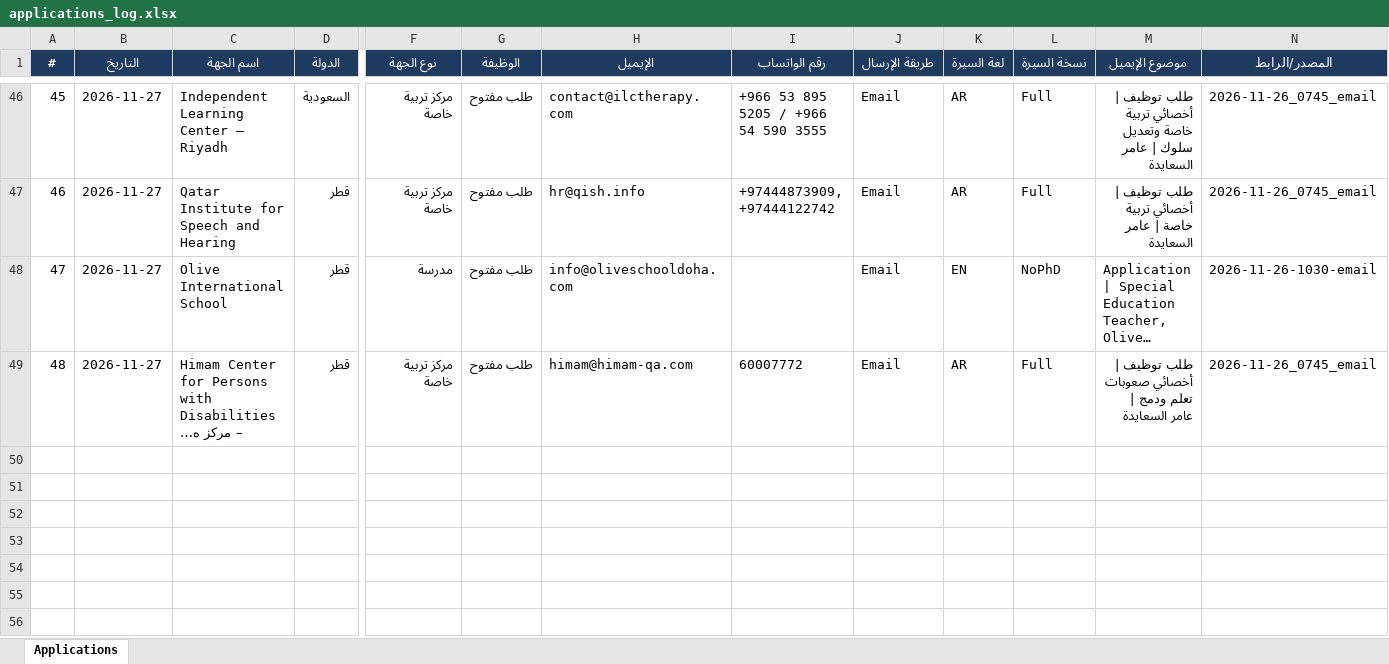
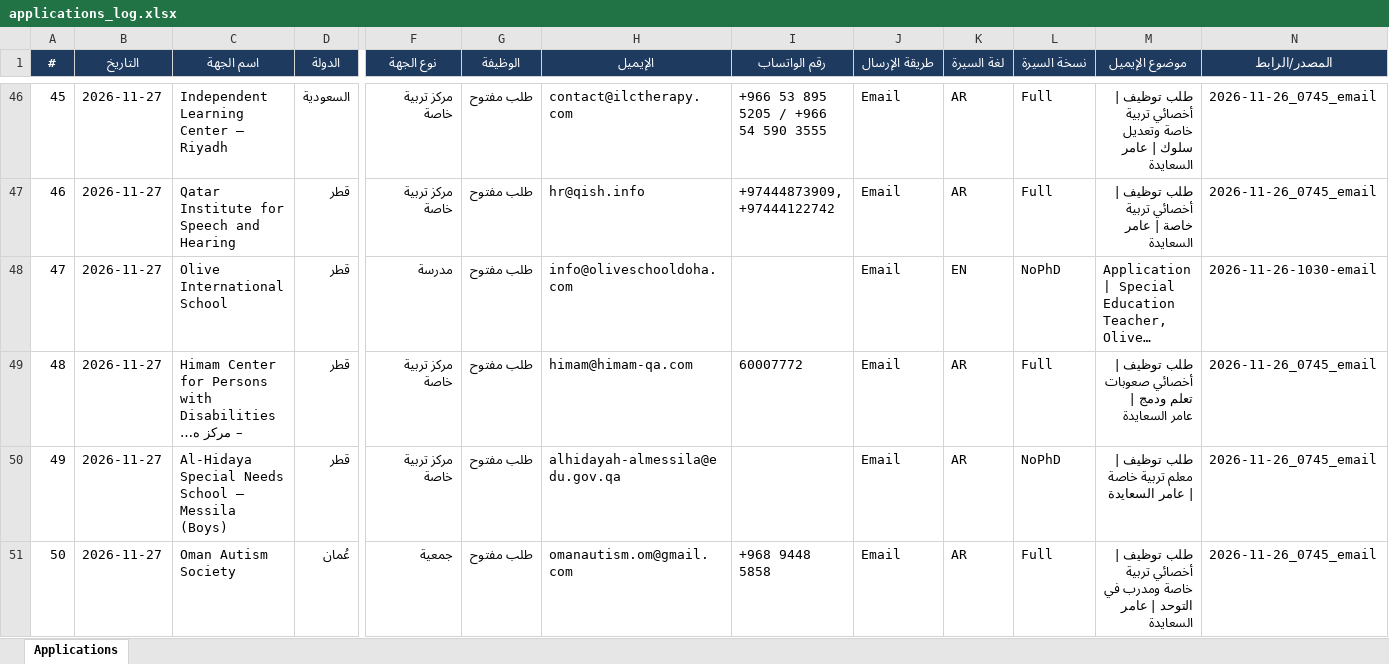
Before and after one commit to apptawfeer-blip/Job-application-11, an Excel workbook: output/applications_log.xlsx, sheet Applications, drawn as a sheet; only a part is shown, gaps mark what is left out; long unchanged cells end in …; values as stored, in another font and other column widths than the file's, no borders; rows hold the shown columns only; the diff names each change by its address in the sheet, - before the commit and + after, or states it on an @@ line.

```diff
--- a/output/applications_log.xlsx (sheet Applications)
+++ b/output/applications_log.xlsx (sheet Applications)
+row 50: 49 | 2026-11-27 | Al-Hidaya Special Needs School – Messila (Boys) | قطر | مركز تربية خاصة | طلب مفتوح | alhidayah-almessila@edu.gov.qa |  | Email | AR | NoPhD | طلب توظيف | معلم تربية خاصة | عامر السعايدة | 2026-11-26_0745_email
+row 51: 50 | 2026-11-27 | Oman Autism Society | عُمان | جمعية | طلب مفتوح | omanautism.om@gmail.com | +968 9448 5858 | Email | AR | Full | طلب توظيف | أخصائي تربية خاصة ومدرب في التوحد | عامر السعايدة | 2026-11-26_0745_email
```
Also changed, not shown: output/dashboard.xlsx, output/targets/Targets_Bahrain.xlsx, 14 other files.
